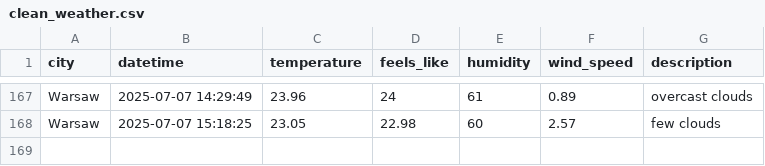
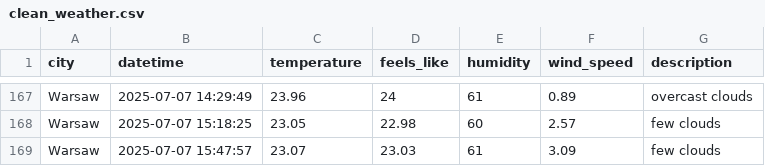
Before and after one commit to ostherhuspl/weather-data-pipeline, a CSV file: data/clean_weather.csv, drawn as a sheet; only a part is shown, gaps mark what is left out.

```diff
--- a/data/clean_weather.csv
+++ b/data/clean_weather.csv
@@ -168 +168,2 @@ Warsaw,2025-07-07 14:29:49,23.96,24,61,0.89,overcast clouds
 Warsaw,2025-07-07 15:18:25,23.05,22.98,60,2.57,few clouds
+Warsaw,2025-07-07 15:47:57,23.07,23.03,61,3.09,few clouds
```
